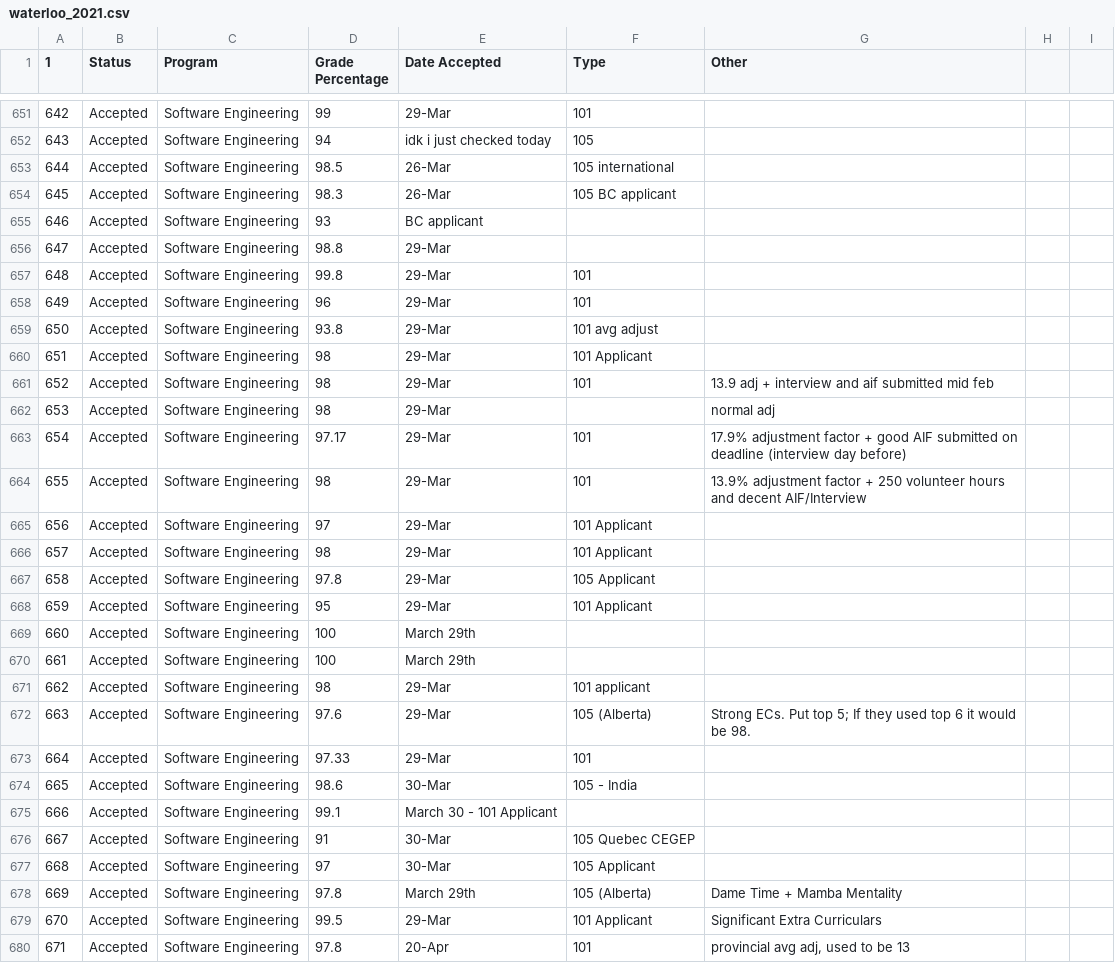
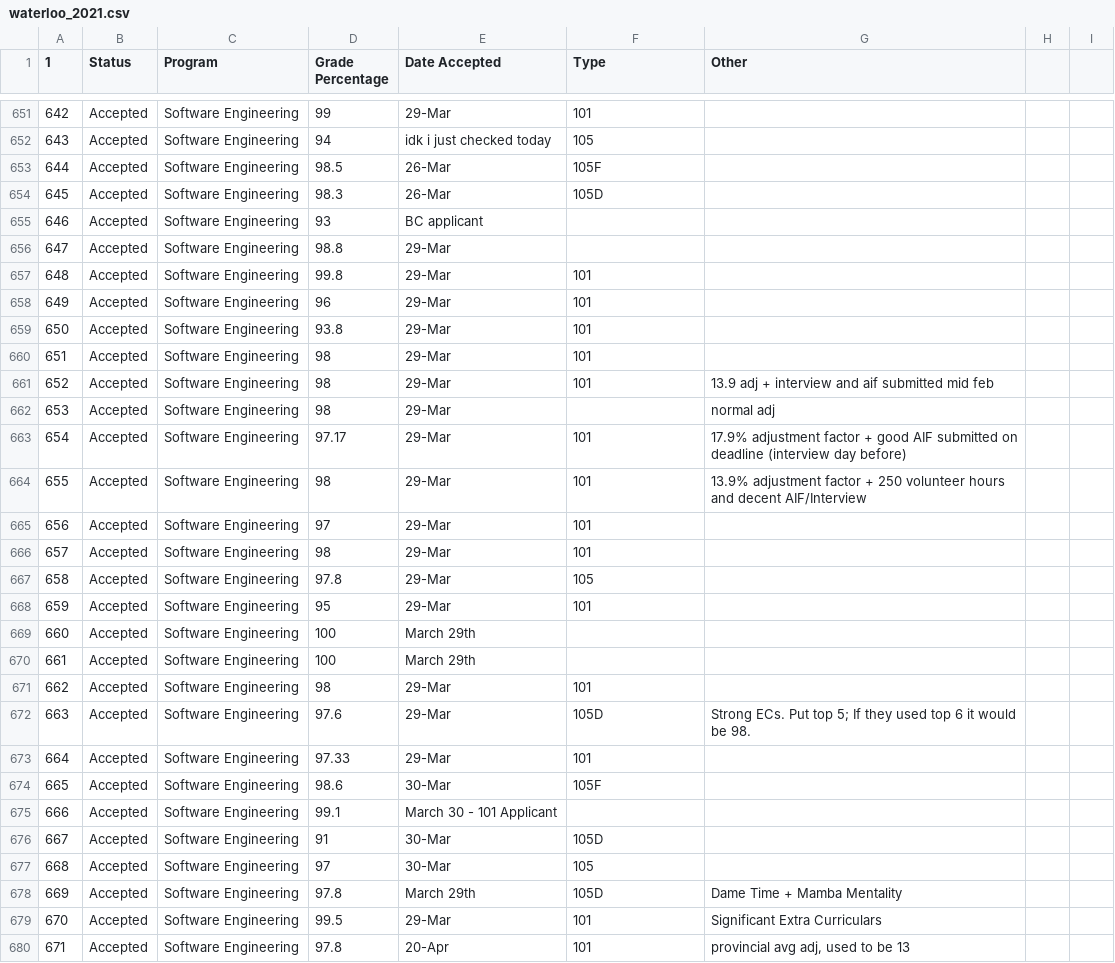
Before and after one commit to BotDeveloper605/WaterlooApplicantServerBot, a CSV file: data/waterloo_2021.csv, drawn as a sheet; only a part is shown, gaps mark what is left out; the diff covers the shown part only.

Commit message:
Cleaned applicant type codes

```diff
--- a/data/waterloo_2021.csv
+++ b/data/waterloo_2021.csv
@@ -652,4 +652,4 @@
 643,Accepted,Software Engineering,94,idk i just checked today,105,,,
-644,Accepted,Software Engineering,98.5,26-Mar,105 international,,,
-645,Accepted,Software Engineering,98.3,26-Mar,105 BC applicant,,,
+644,Accepted,Software Engineering,98.5,26-Mar,105F,,,
+645,Accepted,Software Engineering,98.3,26-Mar,105D,,,
 646,Accepted,Software Engineering,93,BC applicant,,,,
@@ -658,4 +658,4 @@
 649,Accepted,Software Engineering,96,29-Mar,101,,,
-650,Accepted,Software Engineering,93.8,29-Mar,101 avg adjust,,,
-651,Accepted,Software Engineering,98,29-Mar,101 Applicant,,,
+650,Accepted,Software Engineering,93.8,29-Mar,101,,,
+651,Accepted,Software Engineering,98,29-Mar,101,,,
 652,Accepted,Software Engineering,98,29-Mar,101,13.9 adj + interview and aif submitted mid feb,,
@@ -664,17 +664,17 @@
 655,Accepted,Software Engineering,98,29-Mar,101,13.9% adjustment factor + 250 volunteer hours and decent AIF/Interview,,
-656,Accepted,Software Engineering,97,29-Mar,101 Applicant,,,
-657,Accepted,Software Engineering,98,29-Mar,101 Applicant,,,
-658,Accepted,Software Engineering,97.8,29-Mar,105 Applicant,,,
-659,Accepted,Software Engineering,95,29-Mar,101 Applicant,,,
+656,Accepted,Software Engineering,97,29-Mar,101,,,
+657,Accepted,Software Engineering,98,29-Mar,101,,,
+658,Accepted,Software Engineering,97.8,29-Mar,105,,,
+659,Accepted,Software Engineering,95,29-Mar,101,,,
 660,Accepted,Software Engineering,100,March 29th,,,,
 661,Accepted,Software Engineering,100,March 29th,,,,
-662,Accepted,Software Engineering,98,29-Mar,101 applicant,,,
-663,Accepted,Software Engineering,97.6,29-Mar,105 (Alberta),Strong ECs. Put top 5; If they used top 6 it would be 98.,,
+662,Accepted,Software Engineering,98,29-Mar,101,,,
+663,Accepted,Software Engineering,97.6,29-Mar,105D,Strong ECs. Put top 5; If they used top 6 it would be 98.,,
 664,Accepted,Software Engineering,97.33,29-Mar,101,,,
-665,Accepted,Software Engineering,98.6,30-Mar,105 - India,,,
+665,Accepted,Software Engineering,98.6,30-Mar,105F,,,
 666,Accepted,Software Engineering,99.1,March 30 - 101 Applicant,,,,
-667,Accepted,Software Engineering,91,30-Mar,105 Quebec CEGEP,,,
-668,Accepted,Software Engineering,97,30-Mar,105 Applicant,,,
-669,Accepted,Software Engineering,97.8,March 29th,105 (Alberta),Dame Time + Mamba Mentality,,
-670,Accepted,Software Engineering,99.5,29-Mar,101 Applicant,Significant Extra Curriculars,,
+667,Accepted,Software Engineering,91,30-Mar,105D,,,
+668,Accepted,Software Engineering,97,30-Mar,105,,,
+669,Accepted,Software Engineering,97.8,March 29th,105D,Dame Time + Mamba Mentality,,
+670,Accepted,Software Engineering,99.5,29-Mar,101,Significant Extra Curriculars,,
 671,Accepted,Software Engineering,97.8,20-Apr,101,"provincial avg adj, used to be 13",,
```
Also changed, not shown: 85 edited cells elsewhere in this file.
